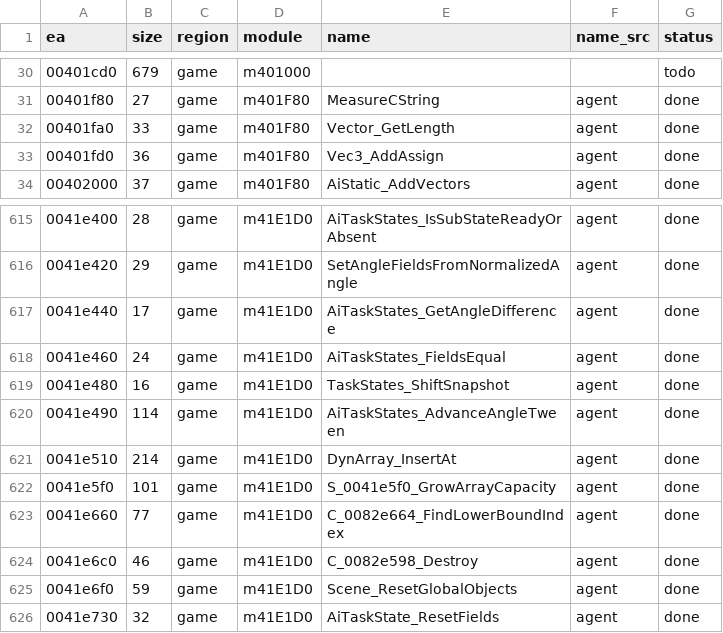
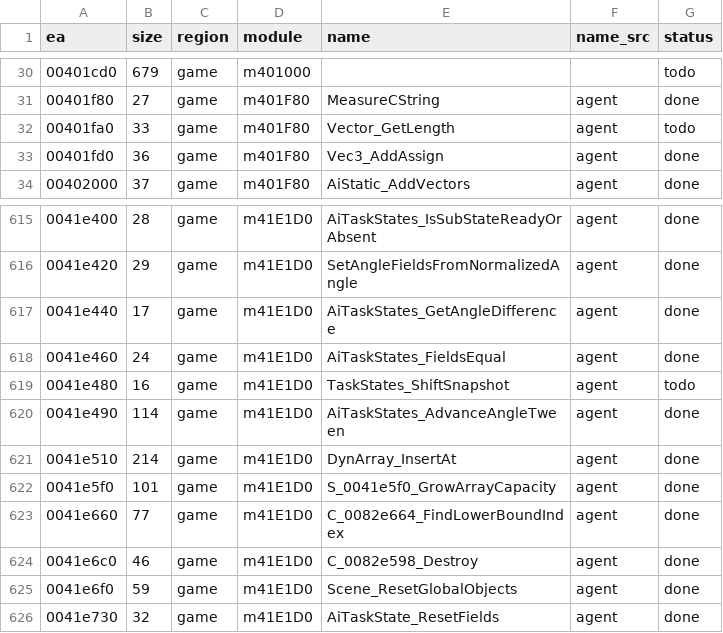
Before and after one commit to eonflux7/csf-re, a CSV file: db/functions.csv, drawn as a sheet; only a part is shown, gaps mark what is left out.

```diff
--- a/db/functions.csv
+++ b/db/functions.csv
@@ -31,3 +31,3 @@ ea,size,region,module,name,name_src,status
 00401f80,27,game,m401F80,MeasureCString,agent,done
-00401fa0,33,game,m401F80,Vector_GetLength,agent,done
+00401fa0,33,game,m401F80,Vector_GetLength,agent,todo
 00401fd0,36,game,m401F80,Vec3_AddAssign,agent,done
@@ -618,3 +618,3 @@ ea,size,region,module,name,name_src,status
 0041e460,24,game,m41E1D0,AiTaskStates_FieldsEqual,agent,done
-0041e480,16,game,m41E1D0,TaskStates_ShiftSnapshot,agent,done
+0041e480,16,game,m41E1D0,TaskStates_ShiftSnapshot,agent,todo
 0041e490,114,game,m41E1D0,AiTaskStates_AdvanceAngleTween,agent,done
```
Also changed, not shown: 5 other files.
